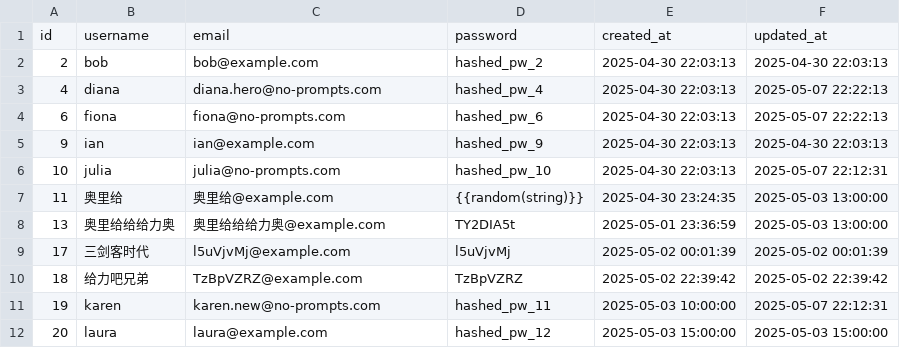
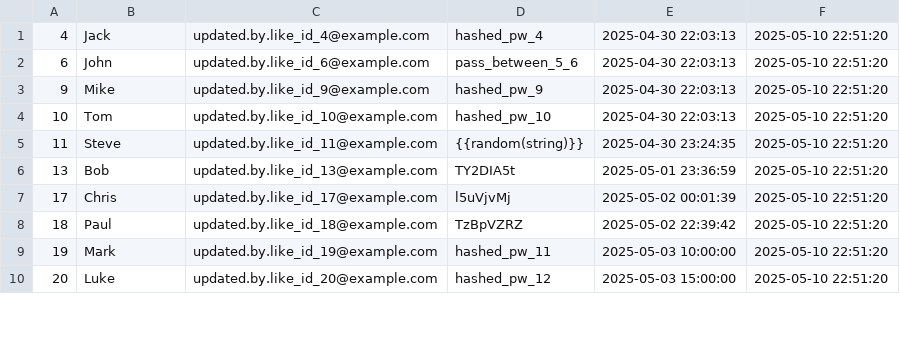
Before and after one commit to Din829/CRUD, a CSV file: text/users.csv, drawn as a sheet; only a part is shown; the diff covers the shown part only.

```diff
--- a/text/users.csv
+++ b/text/users.csv
@@ -1,12 +1,10 @@
-id,username,email,password,created_at,updated_at
-2,bob,bob@example.com,hashed_pw_2,2025-04-30 22:03:13,2025-04-30 22:03:13
-4,diana,diana.hero@no-prompts.com,hashed_pw_4,2025-04-30 22:03:13,2025-05-07 22:22:13
-6,fiona,fiona@no-prompts.com,hashed_pw_6,2025-04-30 22:03:13,2025-05-07 22:22:13
-9,ian,ian@example.com,hashed_pw_9,2025-04-30 22:03:13,2025-04-30 22:03:13
-10,julia,julia@no-prompts.com,hashed_pw_10,2025-04-30 22:03:13,2025-05-07 22:12:31
-11,奥里给,奥里给@example.com,{{random(string)}},2025-04-30 23:24:35,2025-05-03 13:00:00
-13,奥里给给给力奥,奥里给给给力奥@example.com,TY2DIA5t,2025-05-01 23:36:59,2025-05-03 13:00:00
-17,三剑客时代,l5uVjvMj@example.com,l5uVjvMj,2025-05-02 00:01:39,2025-05-02 00:01:39
-18,给力吧兄弟,TzBpVZRZ@example.com,TzBpVZRZ,2025-05-02 22:39:42,2025-05-02 22:39:42
-19,karen,karen.new@no-prompts.com,hashed_pw_11,2025-05-03 10:00:00,2025-05-07 22:12:31
-20,laura,laura@example.com,hashed_pw_12,2025-05-03 15:00:00,2025-05-03 15:00:00
+4,Jack,updated.by.like_id_4@example.com,hashed_pw_4,2025-04-30 22:03:13,2025-05-10 22:51:20
+6,John,updated.by.like_id_6@example.com,pass_between_5_6,2025-04-30 22:03:13,2025-05-10 22:51:20
+9,Mike,updated.by.like_id_9@example.com,hashed_pw_9,2025-04-30 22:03:13,2025-05-10 22:51:20
+10,Tom,updated.by.like_id_10@example.com,hashed_pw_10,2025-04-30 22:03:13,2025-05-10 22:51:20
+11,Steve,updated.by.like_id_11@example.com,{{random(string)}},2025-04-30 23:24:35,2025-05-10 22:51:20
+13,Bob,updated.by.like_id_13@example.com,TY2DIA5t,2025-05-01 23:36:59,2025-05-10 22:51:20
+17,Chris,updated.by.like_id_17@example.com,l5uVjvMj,2025-05-02 00:01:39,2025-05-10 22:51:20
+18,Paul,updated.by.like_id_18@example.com,TzBpVZRZ,2025-05-02 22:39:42,2025-05-10 22:51:20
+19,Mark,updated.by.like_id_19@example.com,hashed_pw_11,2025-05-03 10:00:00,2025-05-10 22:51:20
+20,Luke,updated.by.like_id_20@example.com,hashed_pw_12,2025-05-03 15:00:00,2025-05-10 22:51:20
```
Also changed, not shown: 3 added rows, 1 removed row and 51 edited cells elsewhere in this file, text/api_tokens.csv, text/prompts.csv, 6 other files.
